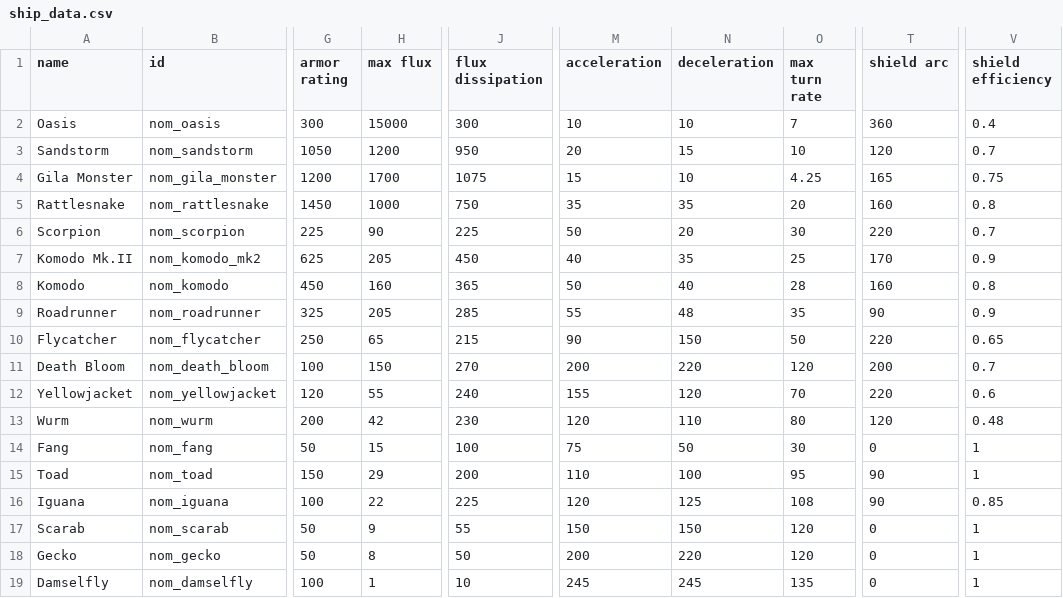
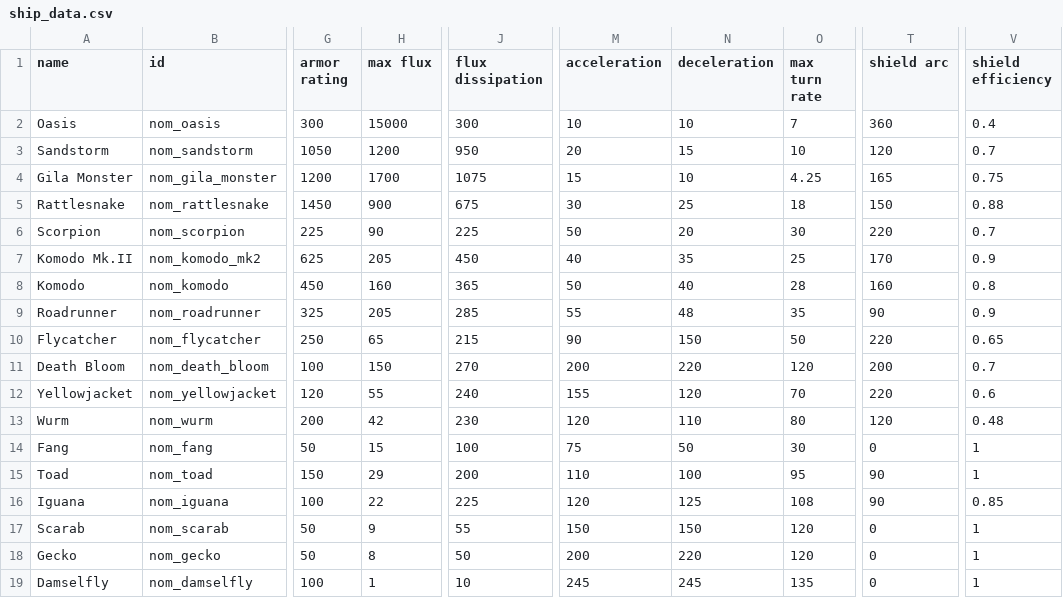
Before and after one commit to Trylobot/ss-nom, a CSV file: data/hulls/ship_data.csv, drawn as a sheet; only a part is shown, gaps mark what is left out; the diff names each change by its address in the sheet, - before the commit and + after, or states it on an @@ line.

Commit message:
version 1.0.1 update
- memory leak fixed
- rattlesnake nerfs
- max flux reduced by 10%
- flux dissipation reduced by 10%
- acceleration/deceleration reduced by 14.3%/28.5%
- max turn rate reduced by 10%
- shield arc degrees reduced by 10%
- shield efficiency reduced (worsened) by 10%

```diff
--- a/data/hulls/ship_data.csv
+++ b/data/hulls/ship_data.csv
-H5 (max flux): 1000
+H5 (max flux): 900
-J5 (flux dissipation): 750
+J5 (flux dissipation): 675
-M5 (acceleration): 35
+M5 (acceleration): 30
-N5 (deceleration): 35
+N5 (deceleration): 25
-O5 (max turn rate): 20
+O5 (max turn rate): 18
-T5 (shield arc): 160
+T5 (shield arc): 150
-V5 (shield efficiency): 0.8
+V5 (shield efficiency): 0.88
```
Also changed, not shown: 1 other file.
